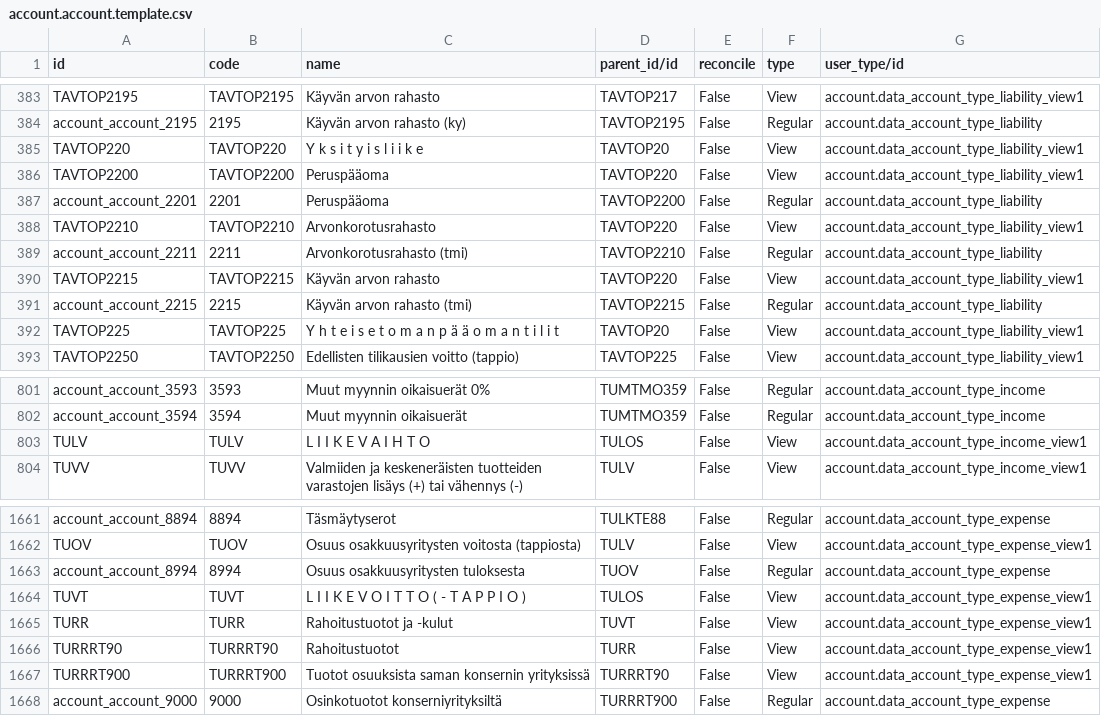
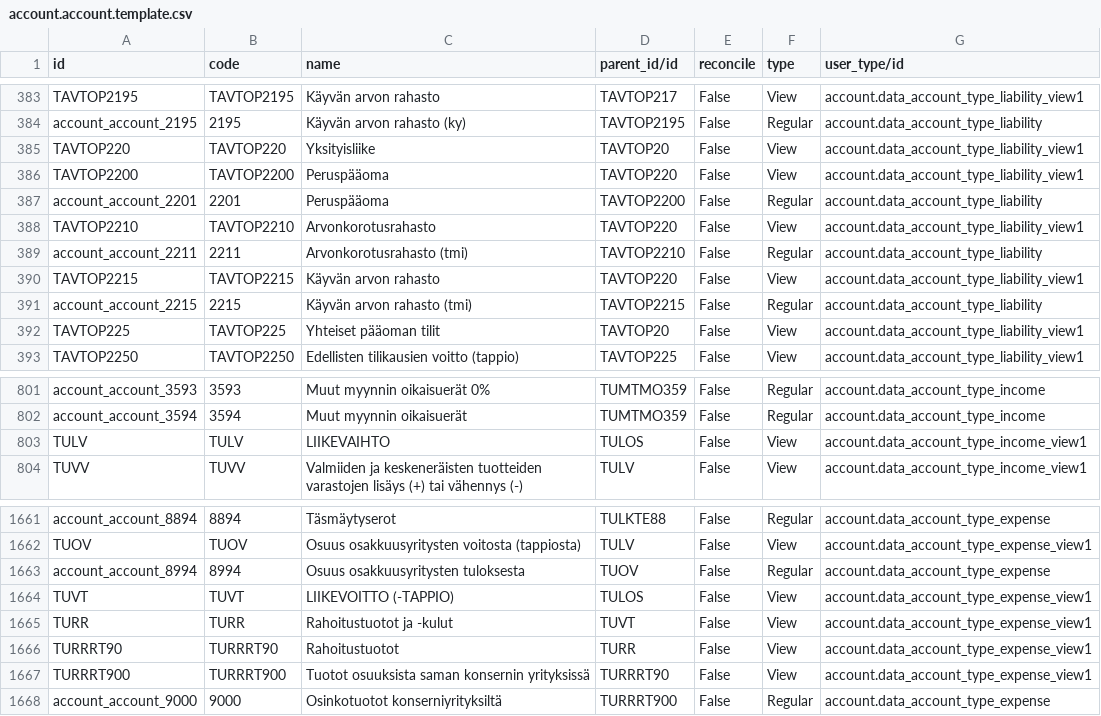
Before and after one commit to OCA/l10n-finland, a CSV file: l10n_fi_liikekirjuri/data/account.account.template.csv, drawn as a sheet; only a part is shown, gaps mark what is left out; the diff covers the shown part only.

Commit message:
Improve obscure account names

```diff
--- a/l10n_fi_liikekirjuri/data/account.account.template.csv
+++ b/l10n_fi_liikekirjuri/data/account.account.template.csv
@@ -384,3 +384,3 @@
 "account_account_2195",2195,"Käyvän arvon rahasto (ky)","TAVTOP2195","False","Regular","account.data_account_type_liability"
-"TAVTOP220","TAVTOP220","Y k s i t y i s l i i k e","TAVTOP20","False","View","account.data_account_type_liability_view1"
+"TAVTOP220","TAVTOP220","Yksityisliike","TAVTOP20","False","View","account.data_account_type_liability_view1"
 "TAVTOP2200","TAVTOP2200","Peruspääoma","TAVTOP220","False","View","account.data_account_type_liability_view1"
@@ -391,3 +391,3 @@
 "account_account_2215",2215,"Käyvän arvon rahasto (tmi)","TAVTOP2215","False","Regular","account.data_account_type_liability"
-"TAVTOP225","TAVTOP225","Y h t e i s e t   o m a n   p ä ä o m a n   t i l i t","TAVTOP20","False","View","account.data_account_type_liability_view1"
+"TAVTOP225","TAVTOP225","Yhteiset pääoman tilit","TAVTOP20","False","View","account.data_account_type_liability_view1"
 "TAVTOP2250","TAVTOP2250","Edellisten tilikausien voitto (tappio)","TAVTOP225","False","View","account.data_account_type_liability_view1"
@@ -802,3 +802,3 @@
 "account_account_3594",3594,"Muut myynnin oikaisuerät","TUMTMO359","False","Regular","account.data_account_type_income"
-"TULV","TULV","L I I K E V A I H T O","TULOS","False","View","account.data_account_type_income_view1"
+"TULV","TULV","LIIKEVAIHTO","TULOS","False","View","account.data_account_type_income_view1"
 "TUVV","TUVV","Valmiiden ja keskeneräisten tuotteiden varastojen lisäys (+) tai vähennys (-)","TULV","False","View","account.data_account_type_income_view1"
@@ -1663,3 +1663,3 @@
 "account_account_8994",8994,"Osuus osakkuusyritysten tuloksesta","TUOV","False","Regular","account.data_account_type_expense"
-"TUVT","TUVT","L I I K E V O I T T O  ( - T A P P I O )","TULOS","False","View","account.data_account_type_expense_view1"
+"TUVT","TUVT","LIIKEVOITTO (-TAPPIO)","TULOS","False","View","account.data_account_type_expense_view1"
 "TURR","TURR","Rahoitustuotot ja -kulut","TUVT","False","View","account.data_account_type_expense_view1"
```
Also changed, not shown: 6 edited cells elsewhere in this file.
